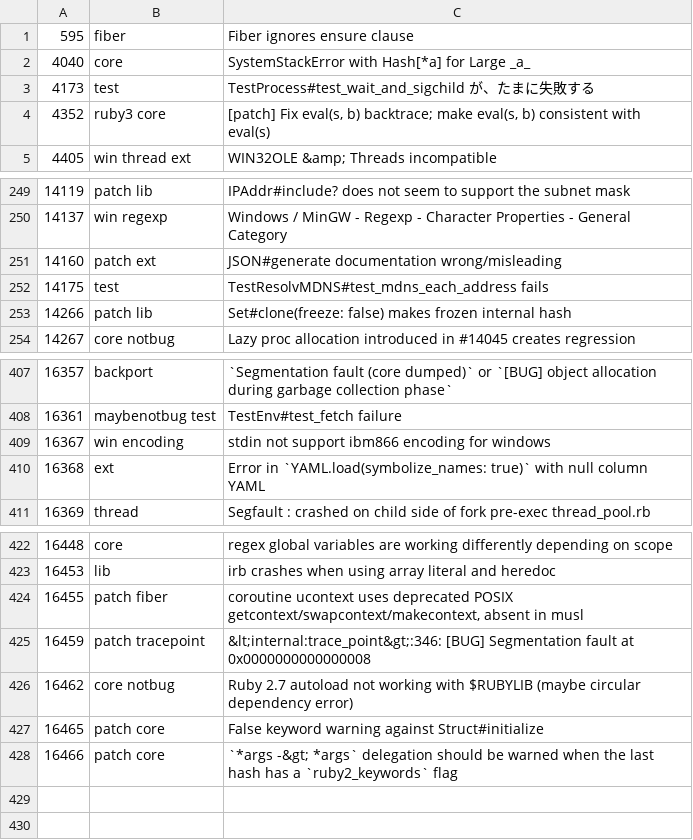
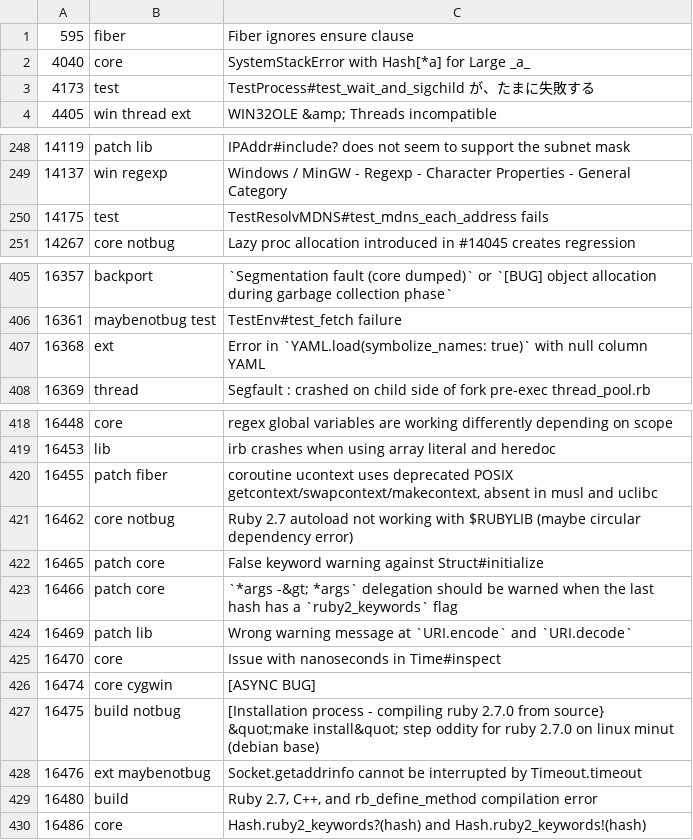
Before and after one commit to jeremyevans/tagged-ruby-bugs, a CSV file: ruby-bugs.csv, drawn as a sheet; only a part is shown, gaps mark what is left out; the diff covers the shown part only.

Commit message:
Update ruby bugs

```diff
--- a/ruby-bugs.csv
+++ b/ruby-bugs.csv
@@ -3,3 +3,2 @@
 4173,test,TestProcess#test_wait_and_sigchild が、たまに失敗する
-4352,ruby3 core,"[patch] Fix eval(s, b) backtrace; make eval(s, b) consistent with eval(s)"
 4405,win thread ext,WIN32OLE &amp; Threads incompatible
@@ -250,5 +249,3 @@
 14137,win regexp,Windows / MinGW - Regexp - Character Properties - General Category
-14160,patch ext,JSON#generate documentation wrong/misleading
 14175,test,TestResolvMDNS#test_mdns_each_address fails
-14266,patch lib,Set#clone(freeze: false) makes frozen internal hash
 14267,core notbug,Lazy proc allocation introduced in #14045 creates regression
@@ -408,3 +406,2 @@
 16361,maybenotbug test,TestEnv#test_fetch failure
-16367,win encoding,stdin not support ibm866 encoding for windows
 16368,ext,Error in `YAML.load(symbolize_names: true)` with null column YAML
@@ -423,4 +419,3 @@
 16453,lib,irb crashes when using array literal and heredoc
-16455,patch fiber,"coroutine ucontext uses deprecated POSIX getcontext/swapcontext/makecontext, absent in musl"
-16459,patch tracepoint,&lt;internal:trace_point&gt;:346: [BUG] Segmentation fault at 0x0000000000000008
+16455,patch fiber,"coroutine ucontext uses deprecated POSIX getcontext/swapcontext/makecontext, absent in musl and uclibc"
 16462,core notbug,Ruby 2.7 autoload not working with $RUBYLIB (maybe circular dependency error)
@@ -428 +423,8 @@
 16466,patch core,`*args -&gt; *args` delegation should be warned when the last hash has a `ruby2_keywords` flag
+16469,patch lib,Wrong warning message at `URI.encode` and `URI.decode`
+16470,core,Issue with nanoseconds in Time#inspect
+16474,core cygwin,[ASYNC BUG]
+16475,build notbug,[Installation process - compiling ruby 2.7.0 from source} &quot;make install&quot; step oddity for ruby 2.7.0 on linux minut (debian base)
+16476,ext maybenotbug,Socket.getaddrinfo cannot be interrupted by Timeout.timeout
+16480,build,"Ruby 2.7, C++, and rb_define_method compilation error"
+16486,core,Hash.ruby2_keywords?(hash) and Hash.ruby2_keywords!(hash)
```
Also changed, not shown: 1 added row and 1 removed row elsewhere in this file.
